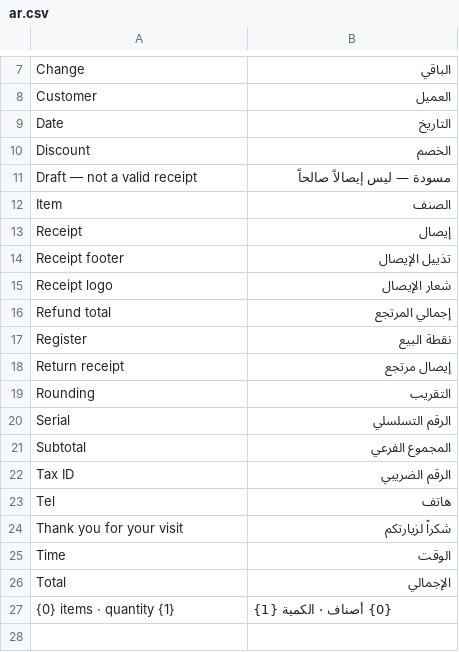
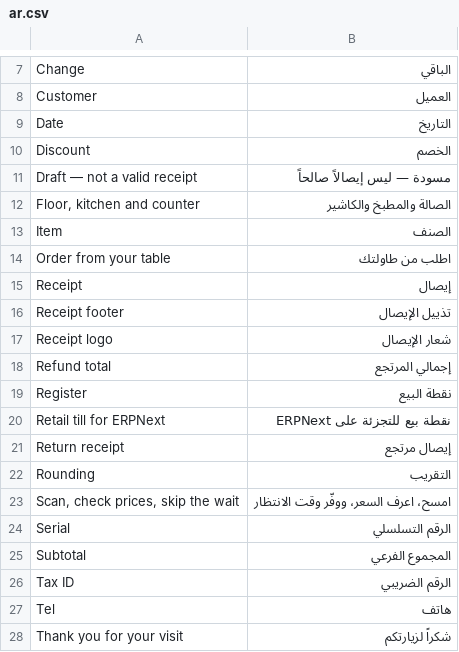
Before and after one commit to OneSpaceerp/nest_pos, a CSV file: nest_pos/translations/ar.csv, drawn as a sheet; only a part is shown, gaps mark what is left out; the shorter side is filled out with more unchanged rows.

```diff
--- a/nest_pos/translations/ar.csv
+++ b/nest_pos/translations/ar.csv
@@ -11,3 +11,5 @@ Discount,الخصم
 Draft — not a valid receipt,مسودة — ليس إيصالاً صالحاً
+"Floor, kitchen and counter",الصالة والمطبخ والكاشير
 Item,الصنف
+Order from your table,اطلب من طاولتك
 Receipt,إيصال
@@ -17,4 +19,6 @@ Refund total,إجمالي المرتجع
 Register,نقطة البيع
+Retail till for ERPNext,نقطة بيع للتجزئة على ERPNext
 Return receipt,إيصال مرتجع
 Rounding,التقريب
+"Scan, check prices, skip the wait",امسح، اعرف السعر، ووفّر وقت الانتظار
 Serial,الرقم التسلسلي
```
Also changed, not shown: 26 other files.
